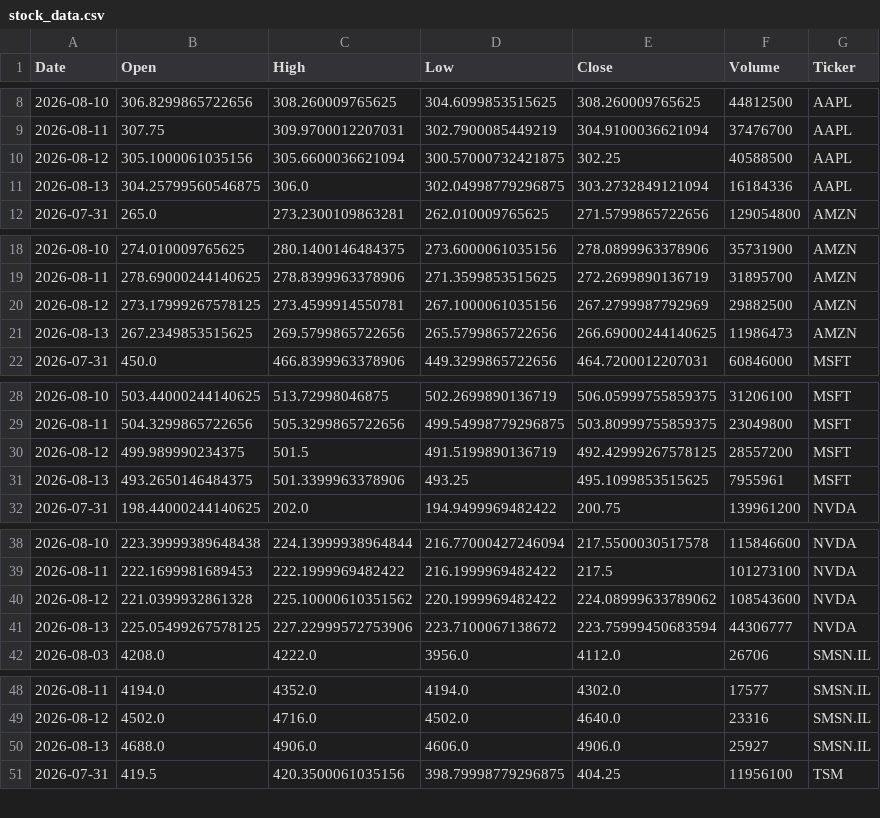
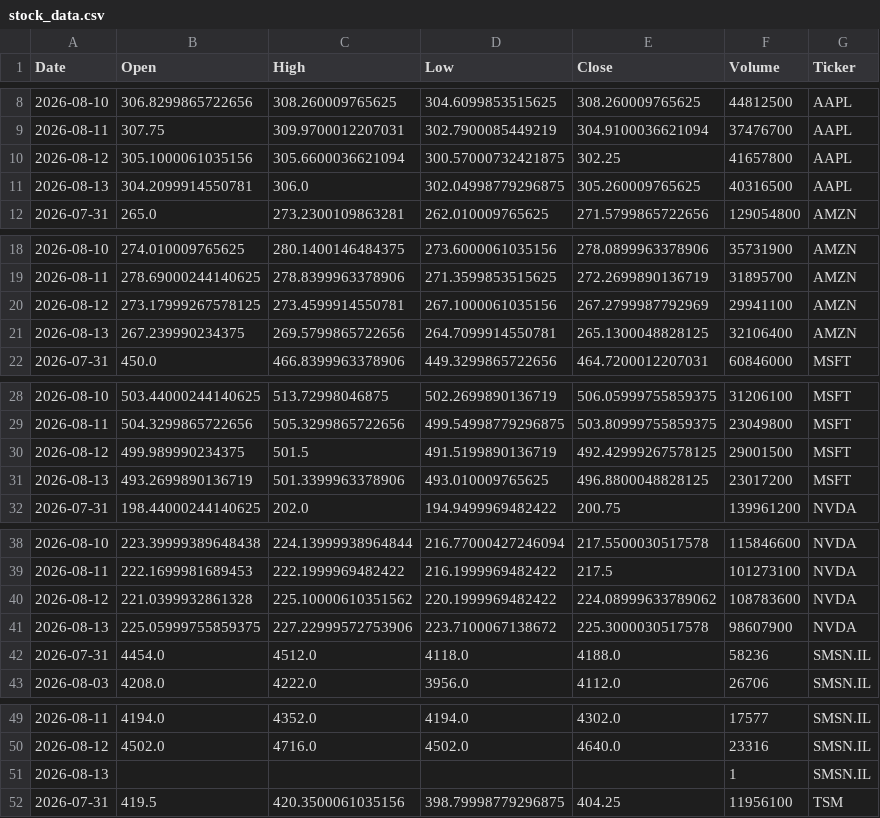
Before and after one commit to Jaedin-Rogers/Automated_Stock_Data_Pipeline, a CSV file: stock_data.csv, drawn as a sheet; only a part is shown, gaps mark what is left out; the diff covers the shown part only.

```diff
--- a/stock_data.csv
+++ b/stock_data.csv
@@ -9,4 +9,4 @@ Date,Open,High,Low,Close,Volume,Ticker
 2026-08-11,307.75,309.9700012207031,302.7900085449219,304.9100036621094,37476700,AAPL
-2026-08-12,305.1000061035156,305.6600036621094,300.57000732421875,302.25,40588500,AAPL
-2026-08-13,304.25799560546875,306.0,302.04998779296875,303.2732849121094,16184336,AAPL
+2026-08-12,305.1000061035156,305.6600036621094,300.57000732421875,302.25,41657800,AAPL
+2026-08-13,304.2099914550781,306.0,302.04998779296875,305.260009765625,40316500,AAPL
 2026-07-31,265.0,273.2300109863281,262.010009765625,271.5799865722656,129054800,AMZN
@@ -19,4 +19,4 @@ Date,Open,High,Low,Close,Volume,Ticker
 2026-08-11,278.69000244140625,278.8399963378906,271.3599853515625,272.2699890136719,31895700,AMZN
-2026-08-12,273.17999267578125,273.4599914550781,267.1000061035156,267.2799987792969,29882500,AMZN
-2026-08-13,267.2349853515625,269.5799865722656,265.5799865722656,266.69000244140625,11986473,AMZN
+2026-08-12,273.17999267578125,273.4599914550781,267.1000061035156,267.2799987792969,29941100,AMZN
+2026-08-13,267.239990234375,269.5799865722656,264.7099914550781,265.1300048828125,32106400,AMZN
 2026-07-31,450.0,466.8399963378906,449.3299865722656,464.7200012207031,60846000,MSFT
@@ -29,4 +29,4 @@ Date,Open,High,Low,Close,Volume,Ticker
 2026-08-11,504.3299865722656,505.3299865722656,499.54998779296875,503.80999755859375,23049800,MSFT
-2026-08-12,499.989990234375,501.5,491.5199890136719,492.42999267578125,28557200,MSFT
-2026-08-13,493.2650146484375,501.3399963378906,493.25,495.1099853515625,7955961,MSFT
+2026-08-12,499.989990234375,501.5,491.5199890136719,492.42999267578125,29001500,MSFT
+2026-08-13,493.2699890136719,501.3399963378906,493.010009765625,496.8800048828125,23017200,MSFT
 2026-07-31,198.44000244140625,202.0,194.9499969482422,200.75,139961200,NVDA
@@ -39,4 +39,5 @@ Date,Open,High,Low,Close,Volume,Ticker
 2026-08-11,222.1699981689453,222.1999969482422,216.1999969482422,217.5,101273100,NVDA
-2026-08-12,221.0399932861328,225.10000610351562,220.1999969482422,224.08999633789062,108543600,NVDA
-2026-08-13,225.05499267578125,227.22999572753906,223.7100067138672,223.75999450683594,44306777,NVDA
+2026-08-12,221.0399932861328,225.10000610351562,220.1999969482422,224.08999633789062,108783600,NVDA
+2026-08-13,225.05999755859375,227.22999572753906,223.7100067138672,225.3000030517578,98607900,NVDA
+2026-07-31,4454.0,4512.0,4118.0,4188.0,58236,SMSN.IL
 2026-08-03,4208.0,4222.0,3956.0,4112.0,26706,SMSN.IL
@@ -49,3 +50,3 @@ Date,Open,High,Low,Close,Volume,Ticker
 2026-08-12,4502.0,4716.0,4502.0,4640.0,23316,SMSN.IL
-2026-08-13,4688.0,4906.0,4606.0,4906.0,25927,SMSN.IL
+2026-08-13,,,,,1,SMSN.IL
 2026-07-31,419.5,420.3500061035156,398.79998779296875,404.25,11956100,TSM
```
Also changed, not shown: 4 edited cells elsewhere in this file.
